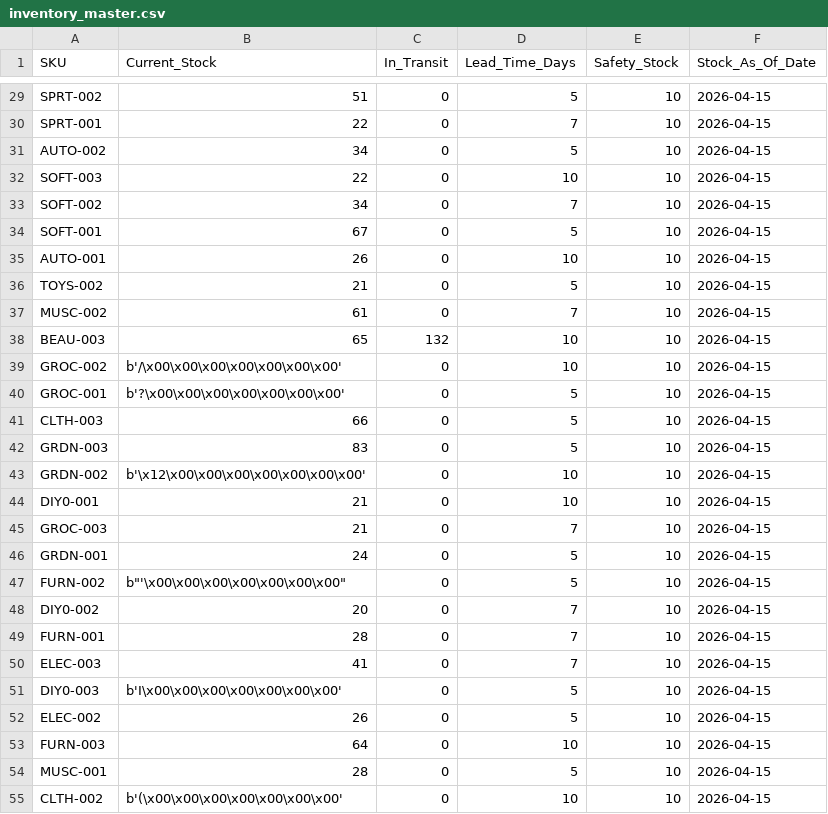
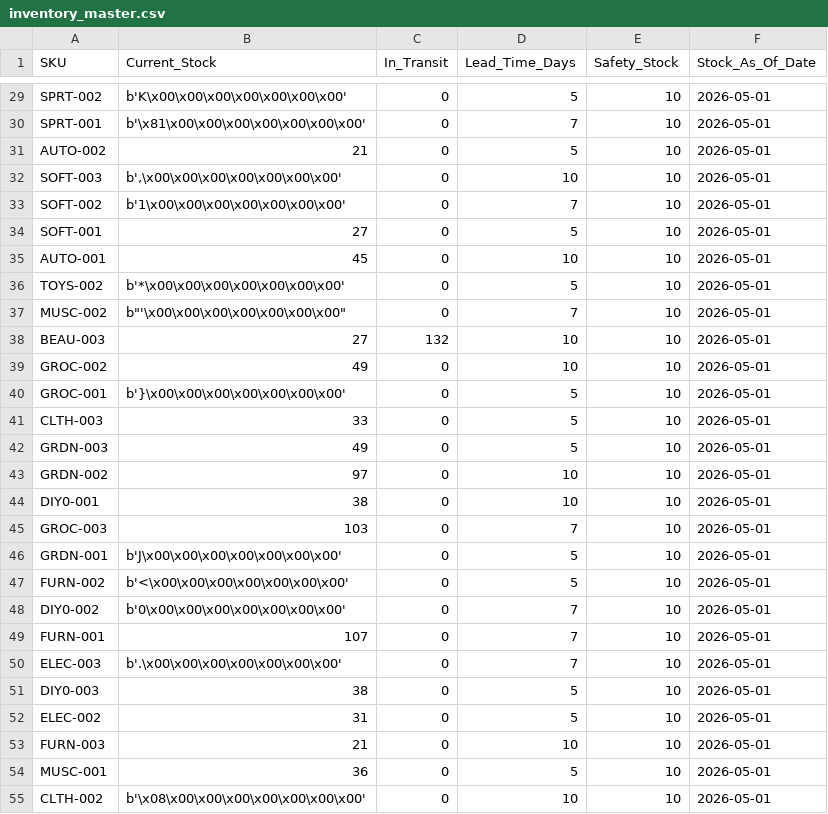
Before and after one commit to nidhik52/demand-forecasting-drift, a CSV file: data/processed/inventory_master.csv, drawn as a sheet; only a part is shown, gaps mark what is left out; the diff covers the shown part only; the diff names each change by its address in the sheet, - before the commit and + after, or states it on an @@ line.

```diff
--- a/data/processed/inventory_master.csv
+++ b/data/processed/inventory_master.csv
-B29 (Current_Stock): 51
+B29 (Current_Stock): b'K\x00\x00\x00\x00\x00\x00\x00'
-F29:F55 (Stock_As_Of_Date): 2026-04-15
+F29:F55 (Stock_As_Of_Date): 2026-05-01
-B30 (Current_Stock): 22
+B30 (Current_Stock): b'\x81\x00\x00\x00\x00\x00\x00\x00'
-B31 (Current_Stock): 34
+B31 (Current_Stock): 21
-B32 (Current_Stock): 22
+B32 (Current_Stock): b',\x00\x00\x00\x00\x00\x00\x00'
-B33 (Current_Stock): 34
+B33 (Current_Stock): b'1\x00\x00\x00\x00\x00\x00\x00'
-B34 (Current_Stock): 67
+B34 (Current_Stock): 27
-B35 (Current_Stock): 26
+B35 (Current_Stock): 45
-B36 (Current_Stock): 21
+B36 (Current_Stock): b'*\x00\x00\x00\x00\x00\x00\x00'
-B37 (Current_Stock): 61
+B37 (Current_Stock): b"'\x00\x00\x00\x00\x00\x00\x00"
-B38 (Current_Stock): 65
+B38 (Current_Stock): 27
-B39 (Current_Stock): b'/\x00\x00\x00\x00\x00\x00\x00'
+B39 (Current_Stock): 49
-B40 (Current_Stock): b'?\x00\x00\x00\x00\x00\x00\x00'
+B40 (Current_Stock): b'}\x00\x00\x00\x00\x00\x00\x00'
-B41 (Current_Stock): 66
+B41 (Current_Stock): 33
-B42 (Current_Stock): 83
+B42 (Current_Stock): 49
-B43 (Current_Stock): b'\x12\x00\x00\x00\x00\x00\x00\x00'
+B43 (Current_Stock): 97
-B44 (Current_Stock): 21
+B44 (Current_Stock): 38
-B45 (Current_Stock): 21
+B45 (Current_Stock): 103
-B46 (Current_Stock): 24
+B46 (Current_Stock): b'J\x00\x00\x00\x00\x00\x00\x00'
-B47 (Current_Stock): b"'\x00\x00\x00\x00\x00\x00\x00"
+B47 (Current_Stock): b'<\x00\x00\x00\x00\x00\x00\x00'
-B48 (Current_Stock): 20
+B48 (Current_Stock): b'0\x00\x00\x00\x00\x00\x00\x00'
-B49 (Current_Stock): 28
+B49 (Current_Stock): 107
-B50 (Current_Stock): 41
+B50 (Current_Stock): b'.\x00\x00\x00\x00\x00\x00\x00'
-B51 (Current_Stock): b'I\x00\x00\x00\x00\x00\x00\x00'
+B51 (Current_Stock): 38
-B52 (Current_Stock): 26
+B52 (Current_Stock): 31
-B53 (Current_Stock): 64
+B53 (Current_Stock): 21
-B54 (Current_Stock): 28
+B54 (Current_Stock): 36
-B55 (Current_Stock): b'(\x00\x00\x00\x00\x00\x00\x00'
+B55 (Current_Stock): b'\x08\x00\x00\x00\x00\x00\x00\x00'
```
Also changed, not shown: 90 edited cells elsewhere in this file, 5 other files.
